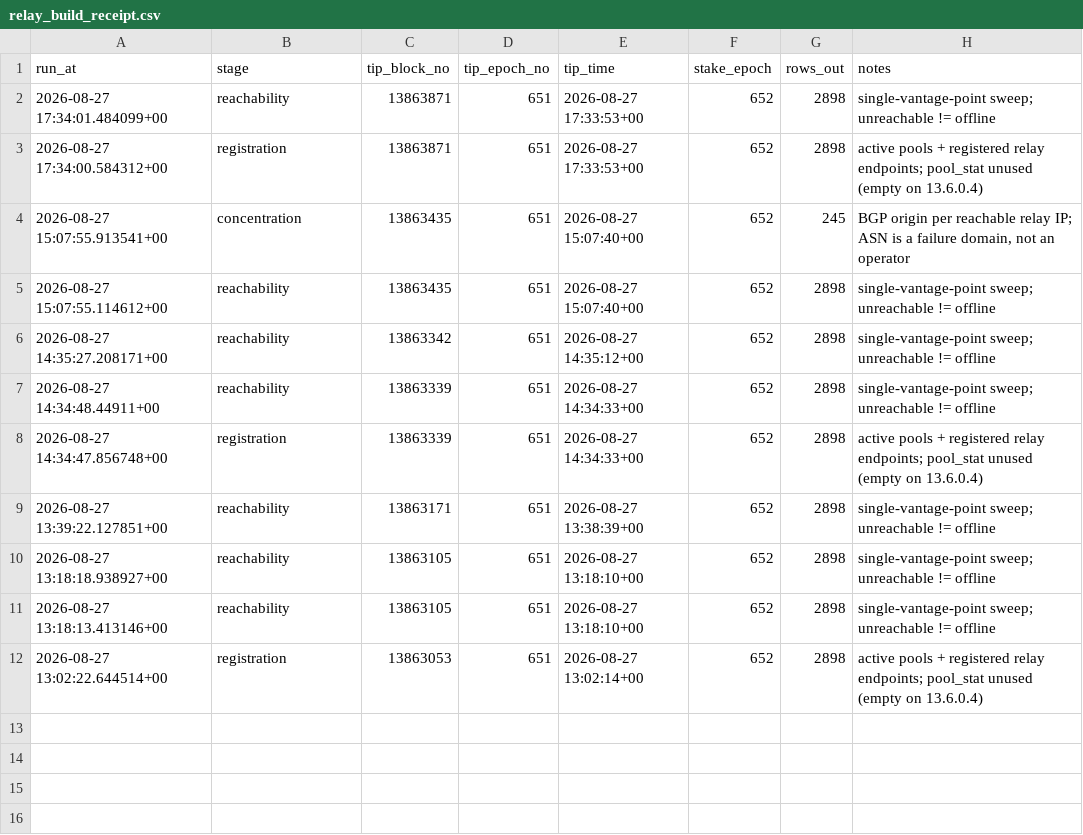
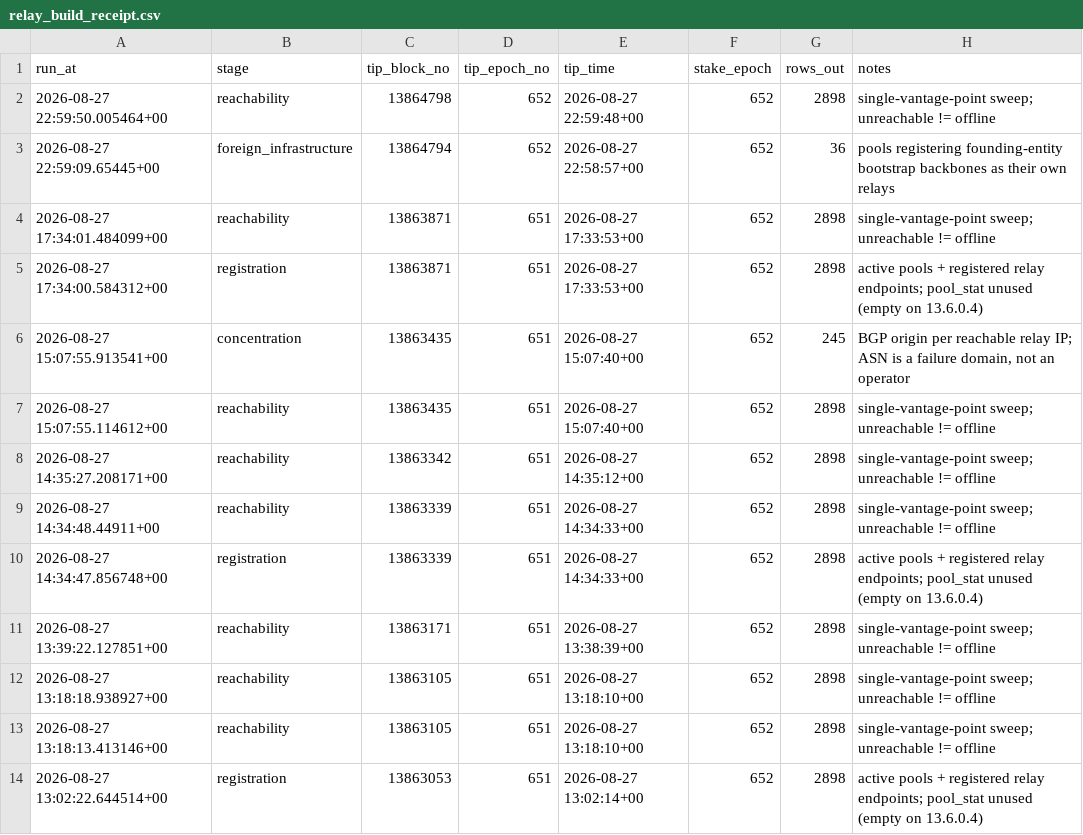
Before and after one commit to BEACNpool/ABCDE, a CSV file: sql/56_relay_health/data/relay_build_receipt.csv, drawn as a sheet.

```diff
--- a/sql/56_relay_health/data/relay_build_receipt.csv
+++ b/sql/56_relay_health/data/relay_build_receipt.csv
@@ -1,2 +1,4 @@
 run_at,stage,tip_block_no,tip_epoch_no,tip_time,stake_epoch,rows_out,notes
+2026-08-27 22:59:50.005464+00,reachability,13864798,652,2026-08-27 22:59:48+00,652,2898,single-vantage-point sweep; unreachable != offline
+2026-08-27 22:59:09.65445+00,foreign_infrastructure,13864794,652,2026-08-27 22:58:57+00,652,36,pools registering founding-entity bootstrap backbones as their own relays
 2026-08-27 17:34:01.484099+00,reachability,13863871,651,2026-08-27 17:33:53+00,652,2898,single-vantage-point sweep; unreachable != offline
```
Also changed, not shown: 13 other files.
